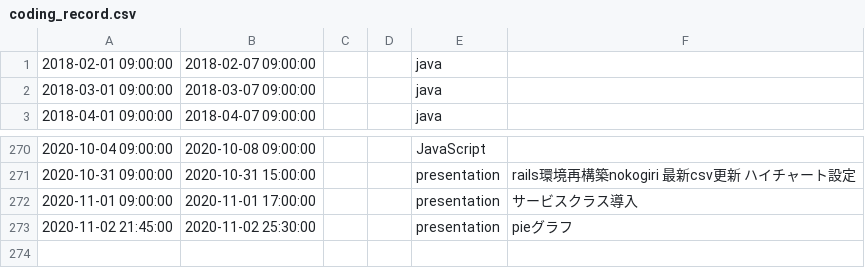
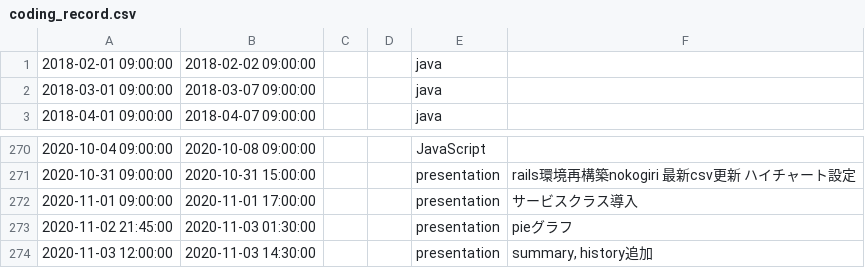
Before and after one commit to kasai441/presentation, a CSV file: db/coding_record.csv, drawn as a sheet; only a part is shown, gaps mark what is left out.

Commit message:
summary, history追加

```diff
--- a/db/coding_record.csv
+++ b/db/coding_record.csv
@@ -1,2 +1,2 @@
-2018-02-01 09:00:00,2018-02-07 09:00:00,,,java,""
+2018-02-01 09:00:00,2018-02-02 09:00:00,,,java,""
 2018-03-01 09:00:00,2018-03-07 09:00:00,,,java,""
@@ -272,2 +272,3 @@
 2020-11-01 09:00:00,2020-11-01 17:00:00,,,presentation,"サービスクラス導入"
-2020-11-02 21:45:00,2020-11-02 25:30:00,,,presentation,"pieグラフ"
+2020-11-02 21:45:00,2020-11-03 01:30:00,,,presentation,"pieグラフ"
+2020-11-03 12:00:00,2020-11-03 14:30:00,,,presentation,"summary, history追加"
```
Also changed, not shown: 7 other files.
